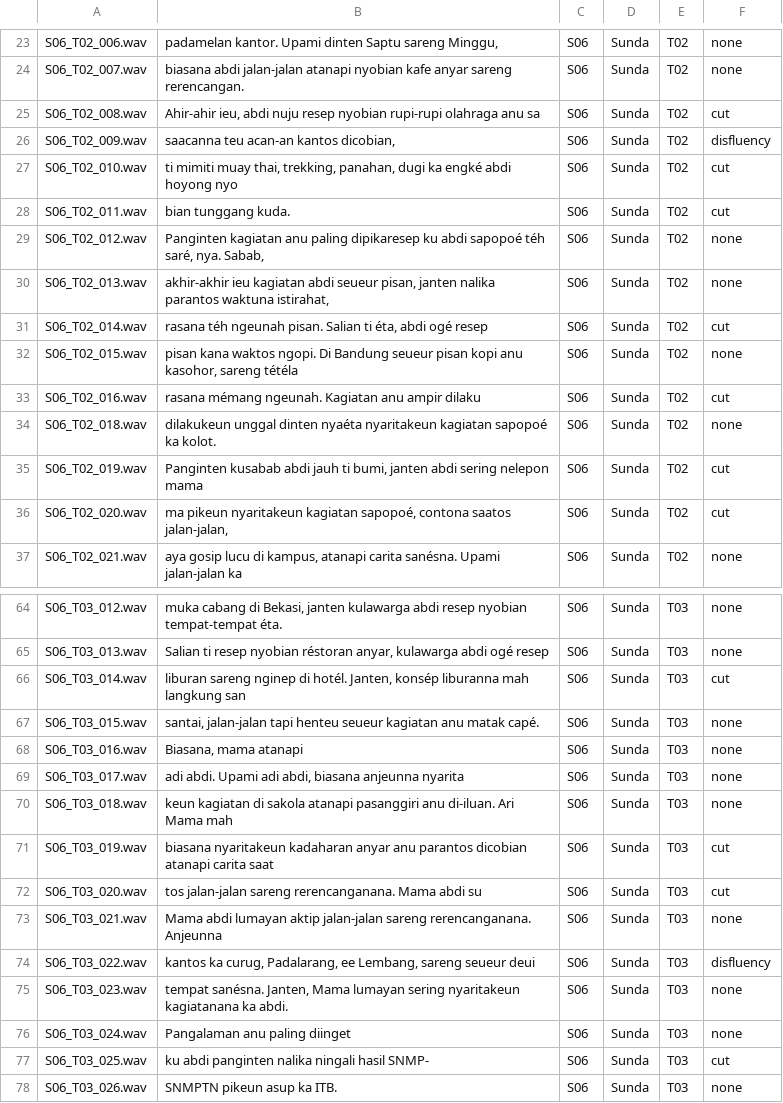
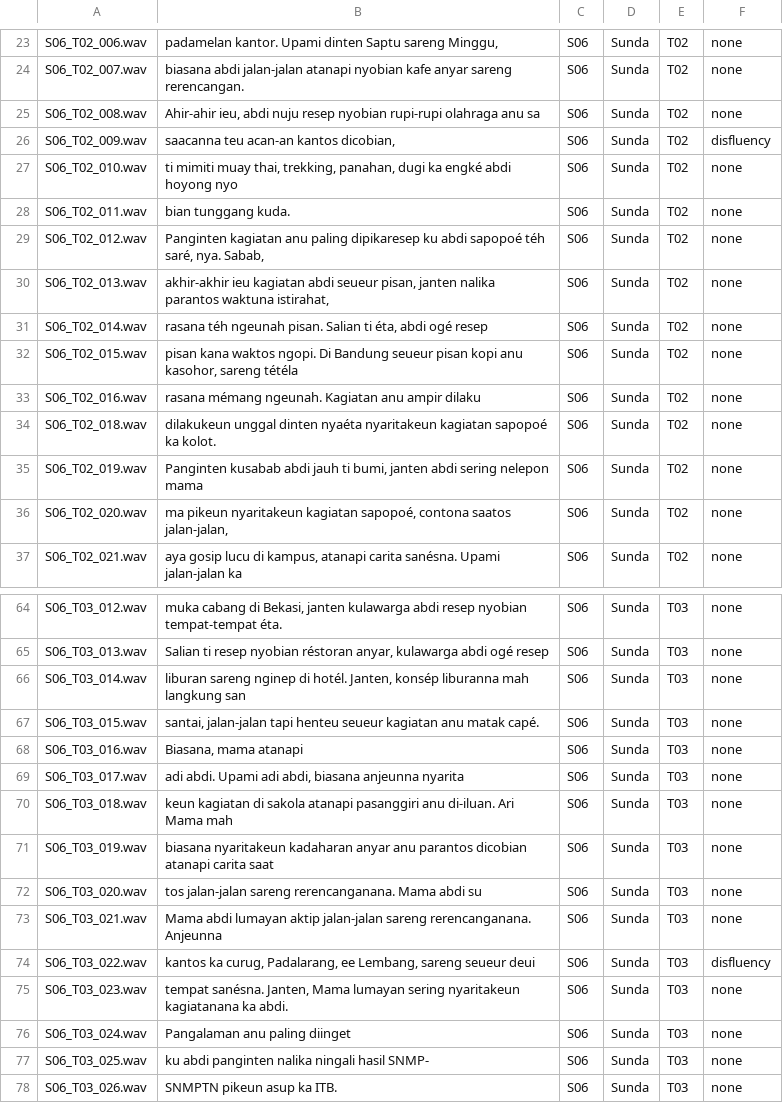
Before and after one commit to rararana/Sundanese-Corpus, a CSV file: annotation/annotation_S06.csv, drawn as a sheet; only a part is shown, gaps mark what is left out; the diff covers the shown part only.

Commit message:
fix: edit annotation s06

```diff
--- a/annotation/annotation_S06.csv
+++ b/annotation/annotation_S06.csv
@@ -24,14 +24,14 @@ S06_T02_006.wav,"padamelan kantor. Upami dinten Saptu sareng Minggu,",S06,Sunda,
 S06_T02_007.wav,"biasana abdi jalan-jalan atanapi nyobian kafe anyar sareng rerencangan.",S06,Sunda,T02,none
-S06_T02_008.wav,"Ahir-ahir ieu, abdi nuju resep nyobian rupi-rupi olahraga anu sa",S06,Sunda,T02,cut
+S06_T02_008.wav,"Ahir-ahir ieu, abdi nuju resep nyobian rupi-rupi olahraga anu sa",S06,Sunda,T02,none
 S06_T02_009.wav,"saacanna teu acan-an kantos dicobian,",S06,Sunda,T02,disfluency
-S06_T02_010.wav,"ti mimiti muay thai, trekking, panahan, dugi ka engké abdi hoyong nyo",S06,Sunda,T02,cut
-S06_T02_011.wav,"bian tunggang kuda.",S06,Sunda,T02,cut
+S06_T02_010.wav,"ti mimiti muay thai, trekking, panahan, dugi ka engké abdi hoyong nyo",S06,Sunda,T02,none
+S06_T02_011.wav,"bian tunggang kuda.",S06,Sunda,T02,none
 S06_T02_012.wav,"Panginten kagiatan anu paling dipikaresep ku abdi sapopoé téh saré, nya. Sabab,",S06,Sunda,T02,none
 S06_T02_013.wav,"akhir-akhir ieu kagiatan abdi seueur pisan, janten nalika parantos waktuna istirahat,",S06,Sunda,T02,none
-S06_T02_014.wav,"rasana téh ngeunah pisan. Salian ti éta, abdi ogé resep",S06,Sunda,T02,cut
+S06_T02_014.wav,"rasana téh ngeunah pisan. Salian ti éta, abdi ogé resep",S06,Sunda,T02,none
 S06_T02_015.wav,"pisan kana waktos ngopi. Di Bandung seueur pisan kopi anu kasohor, sareng tétéla",S06,Sunda,T02,none
-S06_T02_016.wav,"rasana mémang ngeunah. Kagiatan anu ampir dilaku",S06,Sunda,T02,cut
+S06_T02_016.wav,"rasana mémang ngeunah. Kagiatan anu ampir dilaku",S06,Sunda,T02,none
 S06_T02_018.wav,"dilakukeun unggal dinten nyaéta nyaritakeun kagiatan sapopoé ka kolot.",S06,Sunda,T02,none
-S06_T02_019.wav,"Panginten kusabab abdi jauh ti bumi, janten abdi sering nelepon mama",S06,Sunda,T02,cut
-S06_T02_020.wav,"ma pikeun nyaritakeun kagiatan sapopoé, contona saatos jalan-jalan,",S06,Sunda,T02,cut
+S06_T02_019.wav,"Panginten kusabab abdi jauh ti bumi, janten abdi sering nelepon mama",S06,Sunda,T02,none
+S06_T02_020.wav,"ma pikeun nyaritakeun kagiatan sapopoé, contona saatos jalan-jalan,",S06,Sunda,T02,none
 S06_T02_021.wav,"aya gosip lucu di kampus, atanapi carita sanésna. Upami jalan-jalan ka",S06,Sunda,T02,none
@@ -65,3 +65,3 @@ S06_T03_012.wav,"muka cabang di Bekasi, janten kulawarga abdi resep nyobian temp
 S06_T03_013.wav,"Salian ti resep nyobian réstoran anyar, kulawarga abdi ogé resep",S06,Sunda,T03,none
-S06_T03_014.wav,"liburan sareng nginep di hotél. Janten, konsép liburanna mah langkung san",S06,Sunda,T03,cut
+S06_T03_014.wav,"liburan sareng nginep di hotél. Janten, konsép liburanna mah langkung san",S06,Sunda,T03,none
 S06_T03_015.wav,"santai, jalan-jalan tapi henteu seueur kagiatan anu matak capé.",S06,Sunda,T03,none
@@ -70,4 +70,4 @@ S06_T03_017.wav,"adi abdi. Upami adi abdi, biasana anjeunna nyarita",S06,Sunda,T
 S06_T03_018.wav,"keun kagiatan di sakola atanapi pasanggiri anu di-iluan. Ari Mama mah",S06,Sunda,T03,none
-S06_T03_019.wav,"biasana nyaritakeun kadaharan anyar anu parantos dicobian atanapi carita saat",S06,Sunda,T03,cut
-S06_T03_020.wav,"tos jalan-jalan sareng rerencanganana. Mama abdi su",S06,Sunda,T03,cut
+S06_T03_019.wav,"biasana nyaritakeun kadaharan anyar anu parantos dicobian atanapi carita saat",S06,Sunda,T03,none
+S06_T03_020.wav,"tos jalan-jalan sareng rerencanganana. Mama abdi su",S06,Sunda,T03,none
 S06_T03_021.wav,"Mama abdi lumayan aktip jalan-jalan sareng rerencanganana. Anjeunna",S06,Sunda,T03,none
@@ -76,3 +76,3 @@ S06_T03_023.wav,"tempat sanésna. Janten, Mama lumayan sering nyaritakeun kagiat
 S06_T03_024.wav,"Pangalaman anu paling diinget",S06,Sunda,T03,none
-S06_T03_025.wav,"ku abdi panginten nalika ningali hasil SNMP-",S06,Sunda,T03,cut
+S06_T03_025.wav,"ku abdi panginten nalika ningali hasil SNMP-",S06,Sunda,T03,none
 S06_T03_026.wav,"SNMPTN pikeun asup ka ITB.",S06,Sunda,T03,none
```
Also changed, not shown: 8 edited cells elsewhere in this file.
